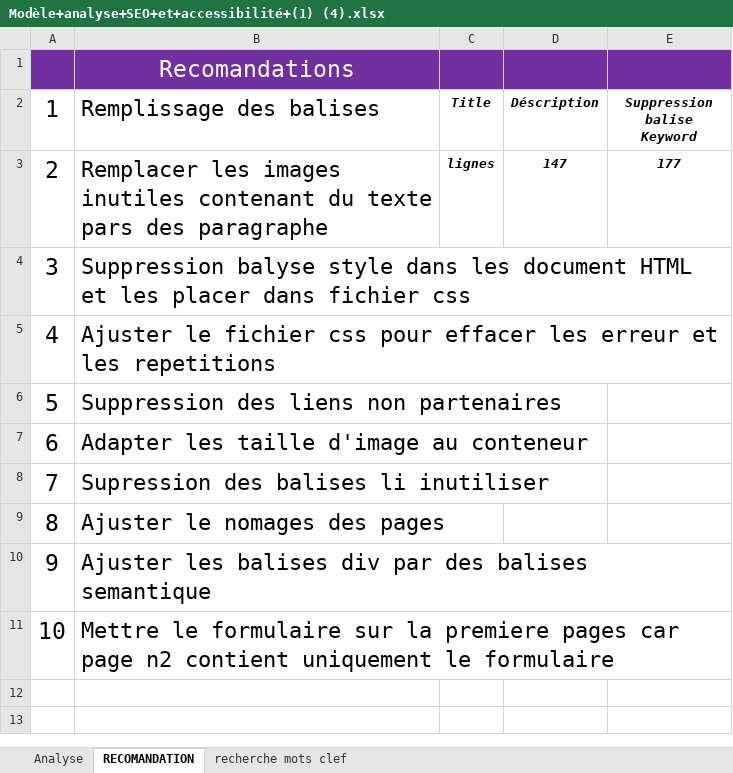
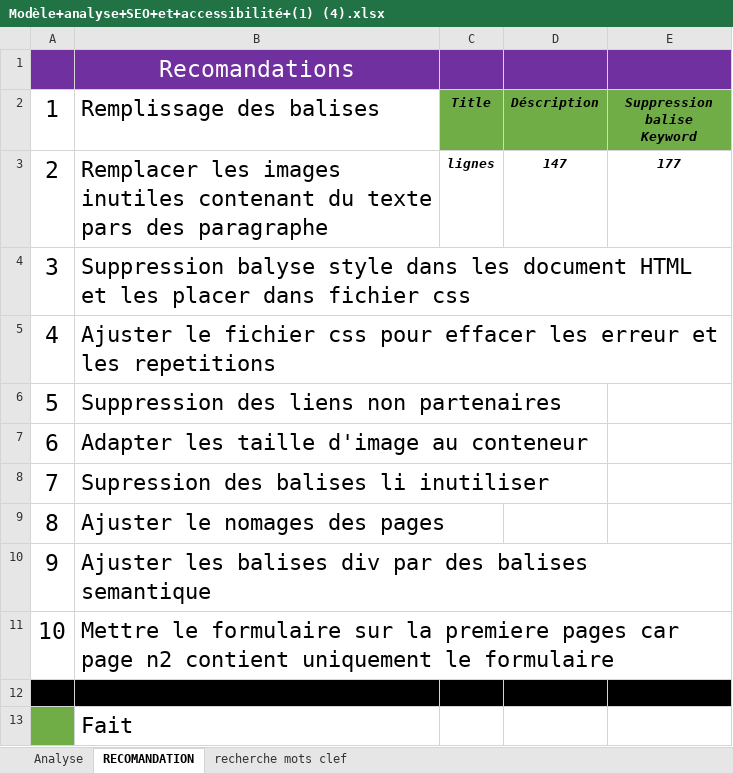
Before and after one commit to Y-parede-dev/OC-Projet-4, an Excel workbook: Modèle+analyse+SEO+et+accessibilité+(1) (4).xlsx, sheet RECOMANDATION, drawn as a sheet; values as stored, in another font and other column widths than the file's, no borders; the diff names each change by its address in the sheet, - before the commit and + after, or states it on an @@ line.

Commit message:
adjust, title, descr. and delete meta keywords

```diff
--- a/Modèle+analyse+SEO+et+accessibilité+(1) (4).xlsx (sheet RECOMANDATION)
+++ b/Modèle+analyse+SEO+et+accessibilité+(1) (4).xlsx (sheet RECOMANDATION)
-C2:E2 fill: none
+C2:E2 fill: #70AD47
+row 12: (empty)
+row 13:  | Fait
```
